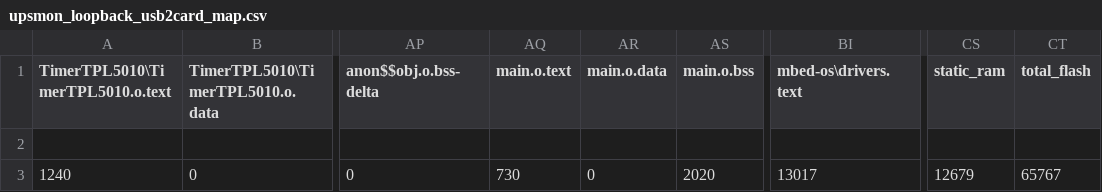
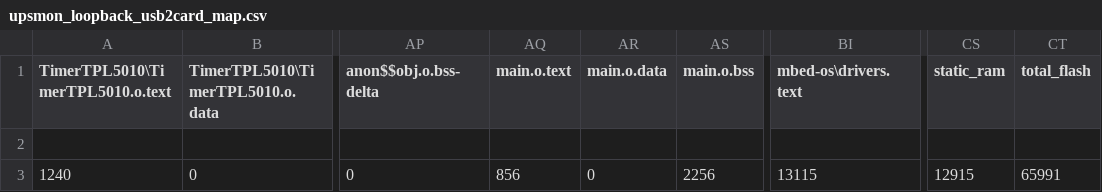
Before and after one commit to supawat593/upsmon_loopback_usb2card, a CSV file: BUILD/NUCLEO_F401RE/ARMC6/upsmon_loopback_usb2card_map.csv, drawn as a sheet; only a part is shown, gaps mark what is left out; the diff names each change by its address in the sheet, - before the commit and + after, or states it on an @@ line.

```diff
--- a/BUILD/NUCLEO_F401RE/ARMC6/upsmon_loopback_usb2card_map.csv
+++ b/BUILD/NUCLEO_F401RE/ARMC6/upsmon_loopback_usb2card_map.csv
-AQ3 (main.o.text): 730
+AQ3 (main.o.text): 856
-AS3 (main.o.bss): 2020
+AS3 (main.o.bss): 2256
-BI3 (mbed-os\drivers.text): 13017
+BI3 (mbed-os\drivers.text): 13115
-CS3 (static_ram): 12679
+CS3 (static_ram): 12915
-CT3 (total_flash): 65767
+CT3 (total_flash): 65991
```
Also changed, not shown: 13 other files.
